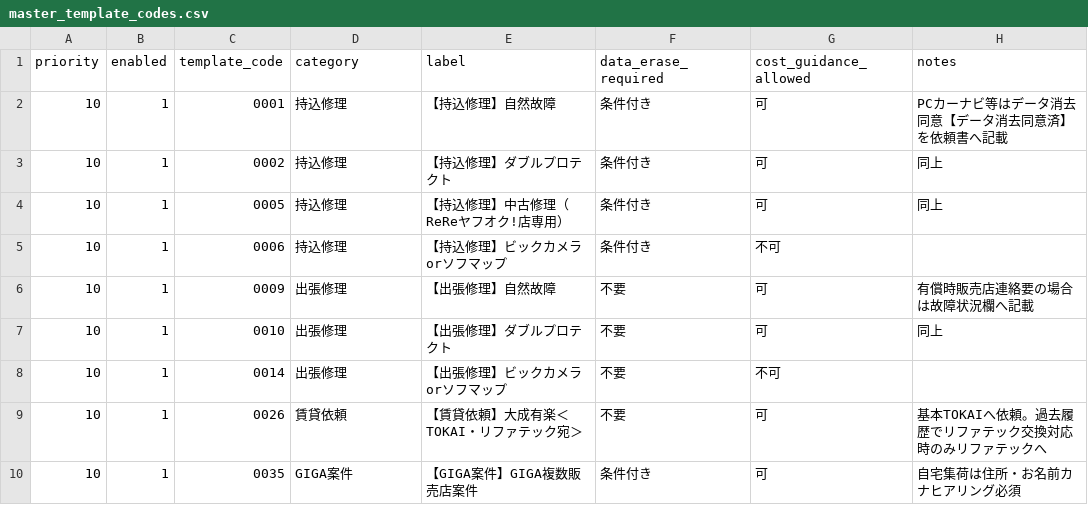
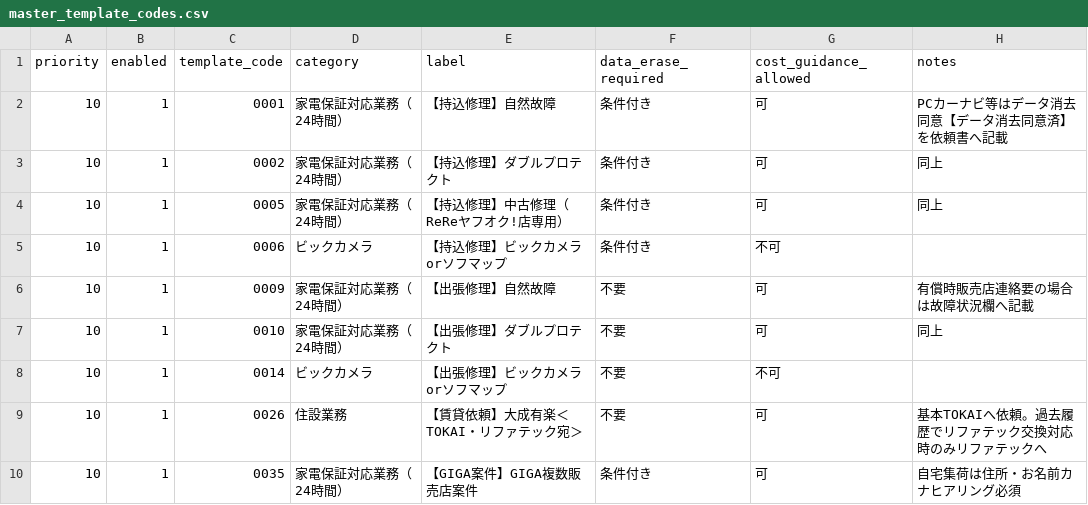
Before and after one commit to shigeki2026-tech/WRT-helpr, a CSV file: data/master_template_codes.csv, drawn as a sheet.

```diff
--- a/data/master_template_codes.csv
+++ b/data/master_template_codes.csv
@@ -1,10 +1,10 @@
 priority,enabled,template_code,category,label,data_erase_required,cost_guidance_allowed,notes
-10,1,0001,持込修理,【持込修理】自然故障,条件付き,可,"PCカーナビ等はデータ消去同意【データ消去同意済】を依頼書へ記載"
-10,1,0002,持込修理,【持込修理】ダブルプロテクト,条件付き,可,"同上"
-10,1,0005,持込修理,【持込修理】中古修理（ReReヤフオク!店専用）,条件付き,可,"同上"
-10,1,0006,持込修理,【持込修理】ビックカメラorソフマップ,条件付き,不可,""
-10,1,0009,出張修理,【出張修理】自然故障,不要,可,"有償時販売店連絡要の場合は故障状況欄へ記載"
-10,1,0010,出張修理,【出張修理】ダブルプロテクト,不要,可,"同上"
-10,1,0014,出張修理,【出張修理】ビックカメラorソフマップ,不要,不可,""
-10,1,0026,賃貸依頼,【賃貸依頼】大成有楽＜TOKAI・リファテック宛＞,不要,可,"基本TOKAIへ依頼。過去履歴でリファテック交換対応時のみリファテックへ"
-10,1,0035,GIGA案件,【GIGA案件】GIGA複数販売店案件,条件付き,可,"自宅集荷は住所・お名前カナヒアリング必須"
+10,1,0001,家電保証対応業務（24時間）,【持込修理】自然故障,条件付き,可,"PCカーナビ等はデータ消去同意【データ消去同意済】を依頼書へ記載"
+10,1,0002,家電保証対応業務（24時間）,【持込修理】ダブルプロテクト,条件付き,可,"同上"
+10,1,0005,家電保証対応業務（24時間）,【持込修理】中古修理（ReReヤフオク!店専用）,条件付き,可,"同上"
+10,1,0006,ビックカメラ,【持込修理】ビックカメラorソフマップ,条件付き,不可,""
+10,1,0009,家電保証対応業務（24時間）,【出張修理】自然故障,不要,可,"有償時販売店連絡要の場合は故障状況欄へ記載"
+10,1,0010,家電保証対応業務（24時間）,【出張修理】ダブルプロテクト,不要,可,"同上"
+10,1,0014,ビックカメラ,【出張修理】ビックカメラorソフマップ,不要,不可,""
+10,1,0026,住設業務,【賃貸依頼】大成有楽＜TOKAI・リファテック宛＞,不要,可,"基本TOKAIへ依頼。過去履歴でリファテック交換対応時のみリファテックへ"
+10,1,0035,家電保証対応業務（24時間）,【GIGA案件】GIGA複数販売店案件,条件付き,可,"自宅集荷は住所・お名前カナヒアリング必須"
```
Also changed, not shown: data/master_vendor_rules.csv, 4 other files.
